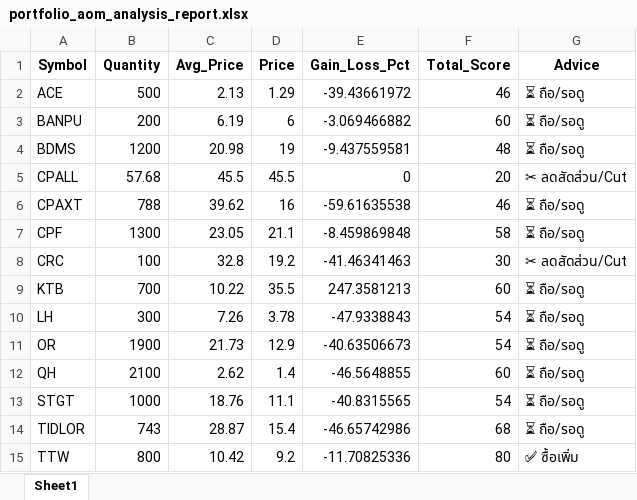
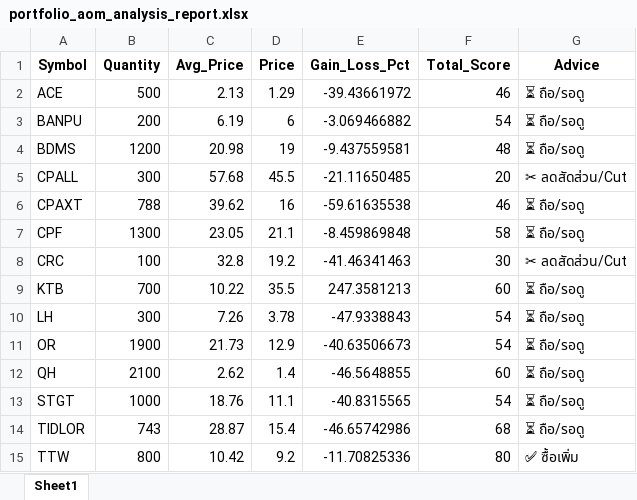
Before and after one commit to spaceblue9/StockInvestment, an Excel workbook: portfolio_aom_analysis_report.xlsx, sheet Sheet1, drawn as a sheet; values as stored, in another font and other column widths than the file's, no borders; the diff names each change by its address in the sheet, - before the commit and + after, or states it on an @@ line.

Commit message:
edit data in portfolio_aom.xlsx

```diff
--- a/portfolio_aom_analysis_report.xlsx (sheet Sheet1)
+++ b/portfolio_aom_analysis_report.xlsx (sheet Sheet1)
-F3 (Total_Score): 60
+F3 (Total_Score): 54
-B5 (Quantity): 57.68
+B5 (Quantity): 300
-C5 (Avg_Price): 45.5
+C5 (Avg_Price): 57.68
-E5 (Gain_Loss_Pct): 0
+E5 (Gain_Loss_Pct): -21.11650485
```
Also changed, not shown: portfolio_aom.xlsx, 3 other files.
